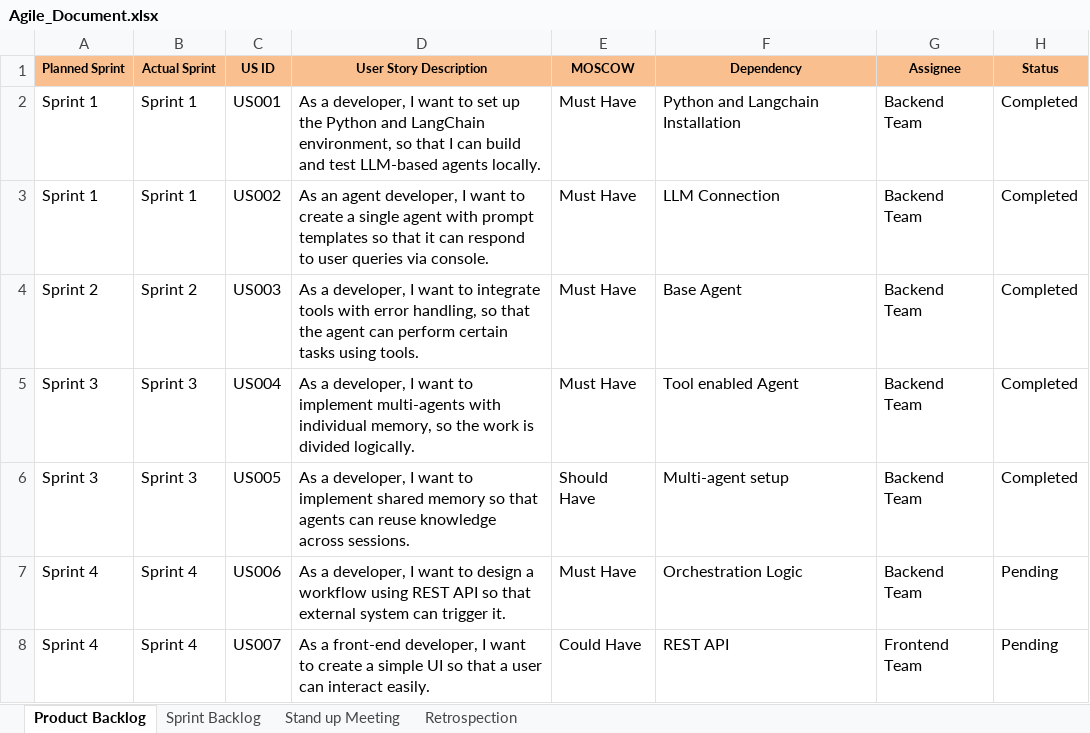
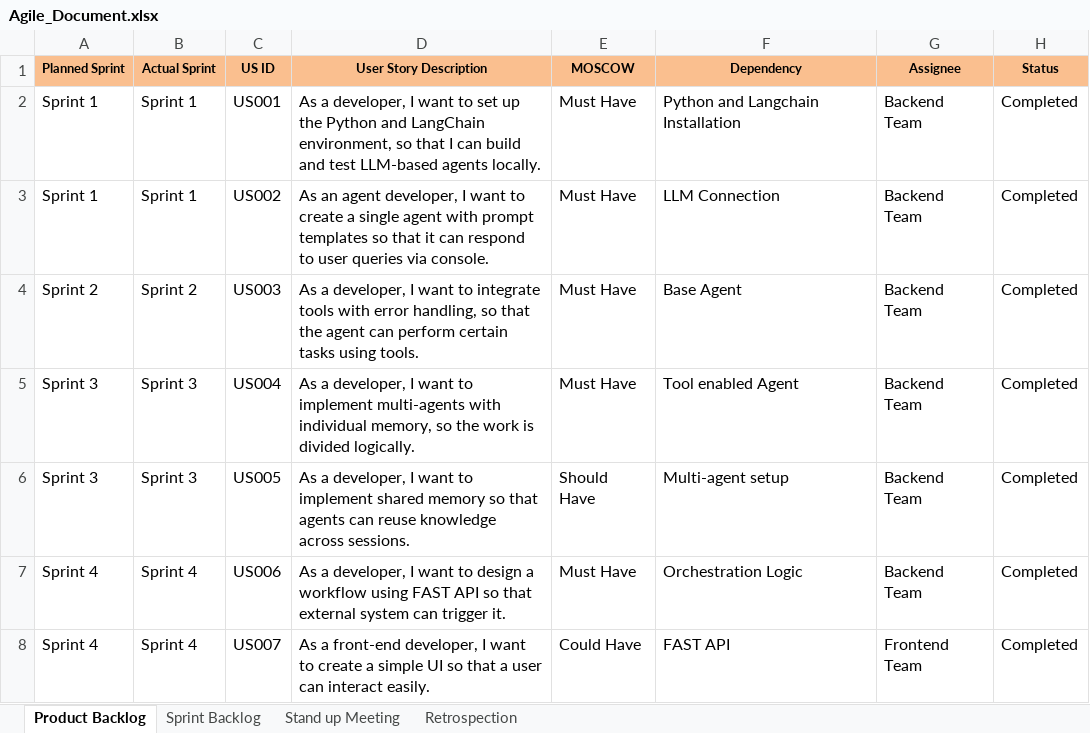
Before and after one commit to Amitdas41/Agent-Orchestration-Framework-with-LangChain, an Excel workbook: Agile_Document.xlsx, sheet Product Backlog, drawn as a sheet; values as stored, in another font and other column widths than the file's, no borders; charts and pictures not drawn; the diff names each change by its address in the sheet, - before the commit and + after, or states it on an @@ line.

Commit message:
Updated README and Agile document

```diff
--- a/Agile_Document.xlsx (sheet Product Backlog)
+++ b/Agile_Document.xlsx (sheet Product Backlog)
-D7 (User Story Description): …workflow using REST API so…
+D7 (User Story Description): …workflow using FAST API so…
-H7:H8 (Status): Pending
+H7:H8 (Status): Completed
-F8 (Dependency): REST API
+F8 (Dependency): FAST API
```
Also changed, not shown: charts or pictures, 1 other file.
